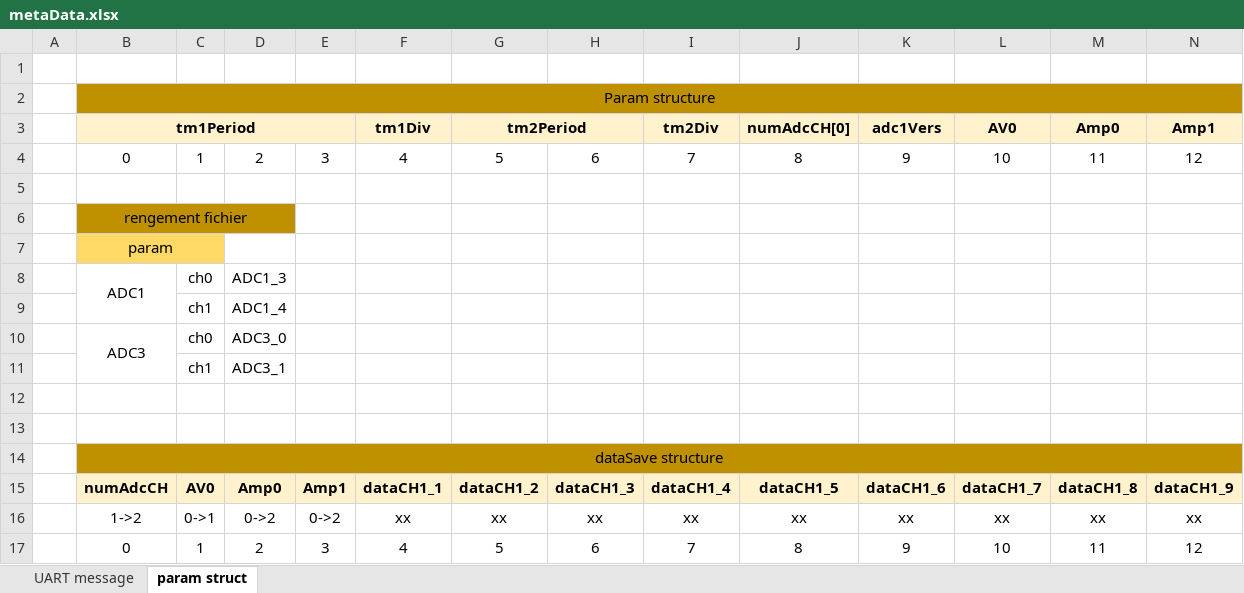
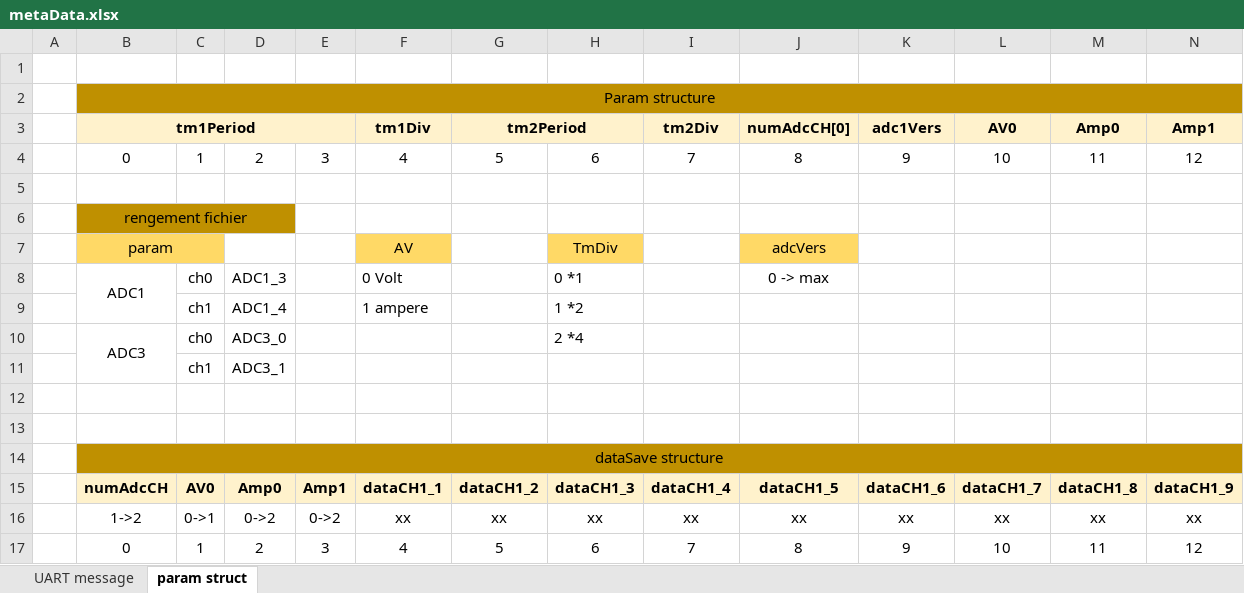
Before and after one commit to chlipounni/Data_Looger, an Excel workbook: metaData.xlsx, sheet param struct, drawn as a sheet; only a part is shown; values as stored, in another font and other column widths than the file's, no borders; removed rows and columns are numbered as before the commit, all else as after; rows hold the shown columns only; the diff names each change by its address in the sheet, - before the commit and + after, or states it on an @@ line.

```diff
--- a/metaData.xlsx (sheet param struct)
+++ b/metaData.xlsx (sheet param struct)
-row 7:  | param
-row 8:  | ADC1 | ch0 | ADC1_3
-row 9:  |  | ch1 | ADC1_4
+row 7:  | param |  |  |  | AV |  | TmDiv |  | adcVers
+row 8:  | ADC1 | ch0 | ADC1_3 |  | 0 Volt |  | 0 *1 |  | 0 -> max
+row 9:  |  | ch1 | ADC1_4 |  | 1 ampere |  | 1 *2
-H10: (empty)
+H10: 2 *4
```
Also changed, not shown: 4 other files.
